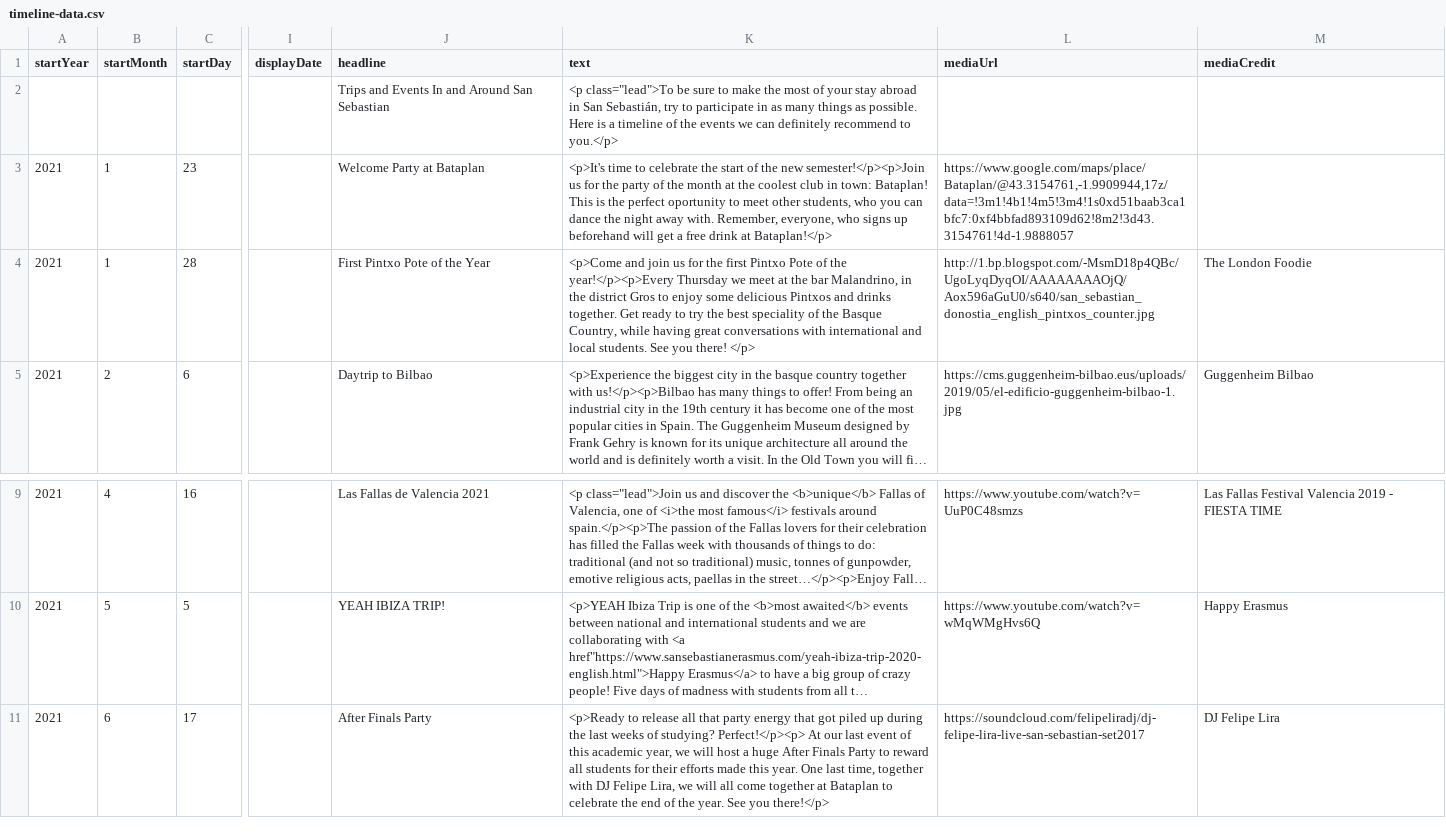
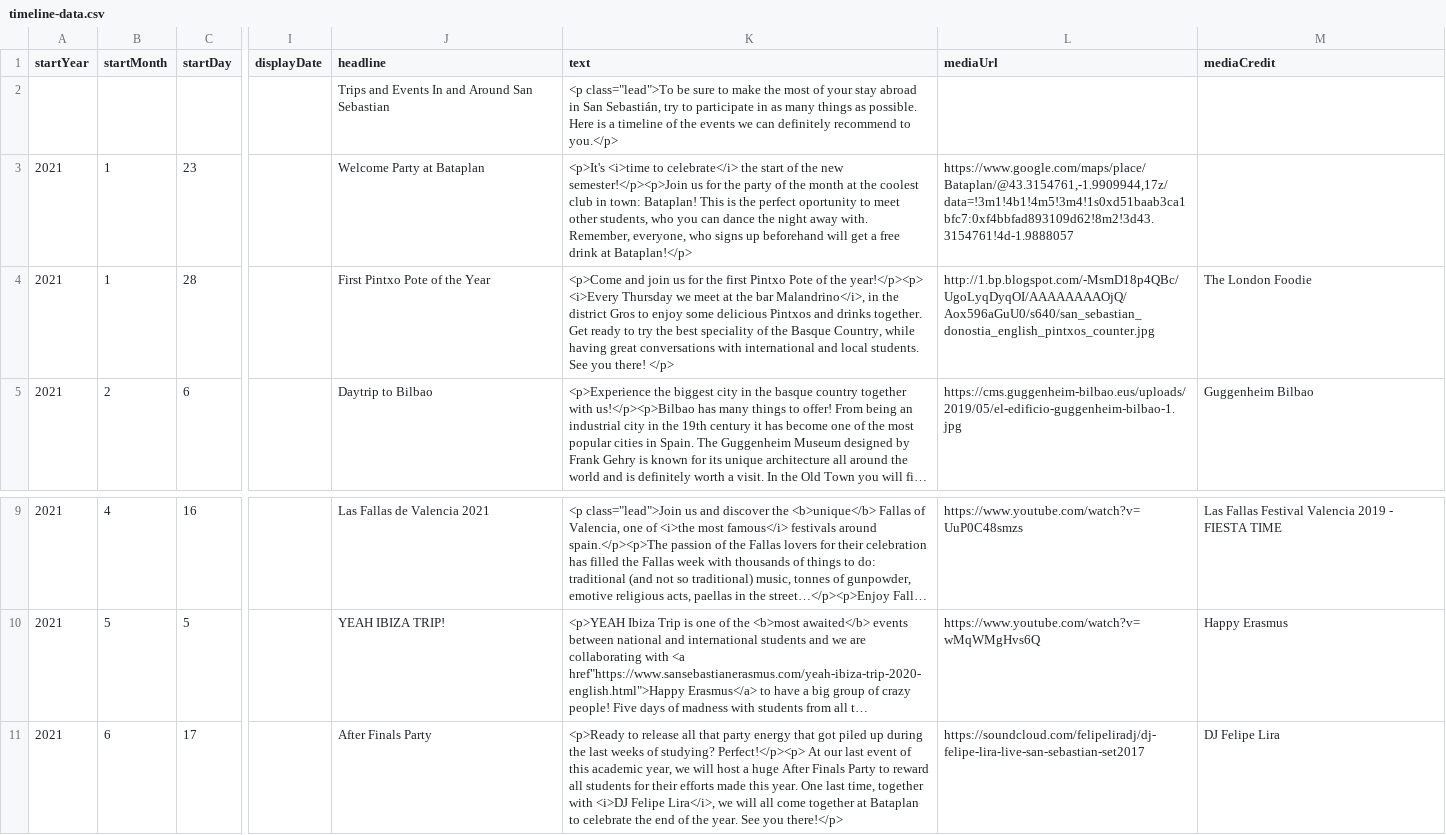
Before and after one commit to DeustoDatacom/MSGW-timeline, a CSV file: docs/group5/timeline-data.csv, drawn as a sheet; only a part is shown, gaps mark what is left out; long unchanged cells end in …; the diff names each change by its address in the sheet, - before the commit and + after, or states it on an @@ line.

Commit message:
italics try

```diff
--- a/docs/group5/timeline-data.csv
+++ b/docs/group5/timeline-data.csv
-K3 (text): <p>It's time to celebrate the start…
+K3 (text): <p>It's <i>time to celebrate</i> the start…
-K4 (text): …of the year!</p><p>Every Thursday we meet at the bar Malandrino, in the…
+K4 (text): …of the year!</p><p> <i>Every Thursday we meet at the bar Malandrino</i>, in the…
-K11 (text): …together with DJ Felipe Lira, we will…
+K11 (text): …together with <i>DJ Felipe Lira</i>, we will…
```
